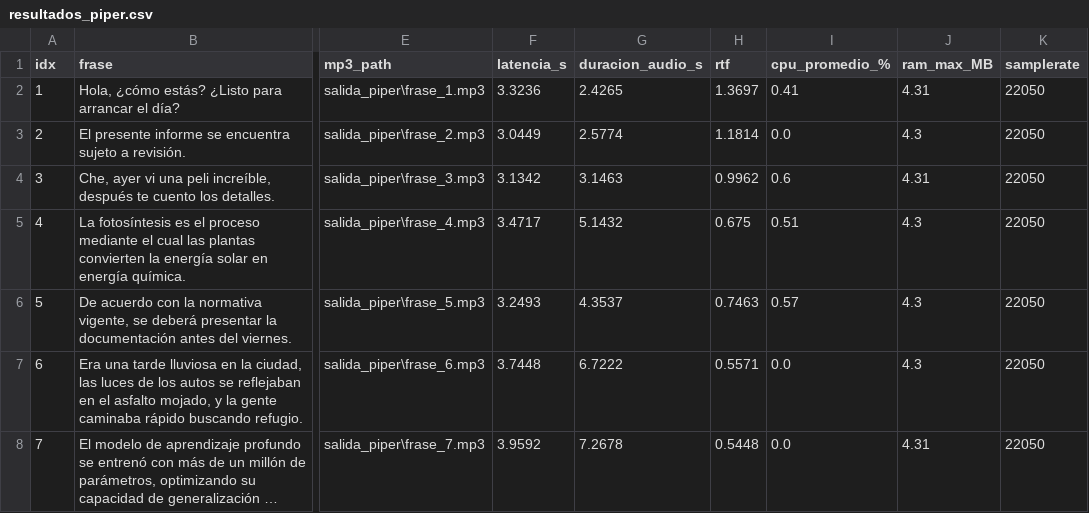
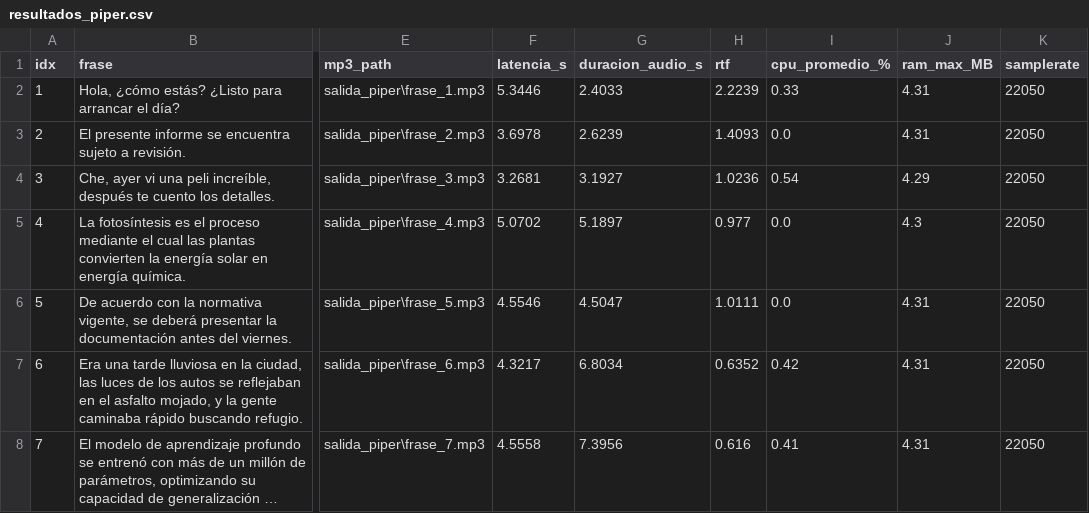
Before and after one commit to ThomasCarotta/IA-TEST-MODELOS-TTS, a CSV file: PiperTTS/salida_piper/resultados_piper.csv, drawn as a sheet; only a part is shown, gaps mark what is left out; long unchanged cells end in …; the diff covers the shown part only; the diff names each change by its address in the sheet, - before the commit and + after, or states it on an @@ line.

```diff
--- a/PiperTTS/salida_piper/resultados_piper.csv
+++ b/PiperTTS/salida_piper/resultados_piper.csv
-F2 (latencia_s): 3.3236
+F2 (latencia_s): 5.3446
-G2 (duracion_audio_s): 2.4265
+G2 (duracion_audio_s): 2.4033
-H2 (rtf): 1.3697
+H2 (rtf): 2.2239
-I2 (cpu_promedio_%): 0.41
+I2 (cpu_promedio_%): 0.33
-F3 (latencia_s): 3.0449
+F3 (latencia_s): 3.6978
-G3 (duracion_audio_s): 2.5774
+G3 (duracion_audio_s): 2.6239
-H3 (rtf): 1.1814
+H3 (rtf): 1.4093
-J3 (ram_max_MB): 4.3
+J3 (ram_max_MB): 4.31
-F4 (latencia_s): 3.1342
+F4 (latencia_s): 3.2681
-G4 (duracion_audio_s): 3.1463
+G4 (duracion_audio_s): 3.1927
-H4 (rtf): 0.9962
+H4 (rtf): 1.0236
-I4 (cpu_promedio_%): 0.6
+I4 (cpu_promedio_%): 0.54
-J4 (ram_max_MB): 4.31
+J4 (ram_max_MB): 4.29
-F5 (latencia_s): 3.4717
+F5 (latencia_s): 5.0702
-G5 (duracion_audio_s): 5.1432
+G5 (duracion_audio_s): 5.1897
-H5 (rtf): 0.675
+H5 (rtf): 0.977
-I5 (cpu_promedio_%): 0.51
+I5 (cpu_promedio_%): 0.0
-F6 (latencia_s): 3.2493
+F6 (latencia_s): 4.5546
-G6 (duracion_audio_s): 4.3537
+G6 (duracion_audio_s): 4.5047
-H6 (rtf): 0.7463
+H6 (rtf): 1.0111
-I6 (cpu_promedio_%): 0.57
+I6 (cpu_promedio_%): 0.0
-J6:J7 (ram_max_MB): 4.3
+J6:J7 (ram_max_MB): 4.31
-F7 (latencia_s): 3.7448
+F7 (latencia_s): 4.3217
-G7 (duracion_audio_s): 6.7222
+G7 (duracion_audio_s): 6.8034
-H7 (rtf): 0.5571
+H7 (rtf): 0.6352
-I7 (cpu_promedio_%): 0.0
+I7 (cpu_promedio_%): 0.42
-F8 (latencia_s): 3.9592
+F8 (latencia_s): 4.5558
-G8 (duracion_audio_s): 7.2678
+G8 (duracion_audio_s): 7.3956
-H8 (rtf): 0.5448
+H8 (rtf): 0.616
-I8 (cpu_promedio_%): 0.0
+I8 (cpu_promedio_%): 0.41
```
Also changed, not shown: 13 edited cells elsewhere in this file, 56 other files.
